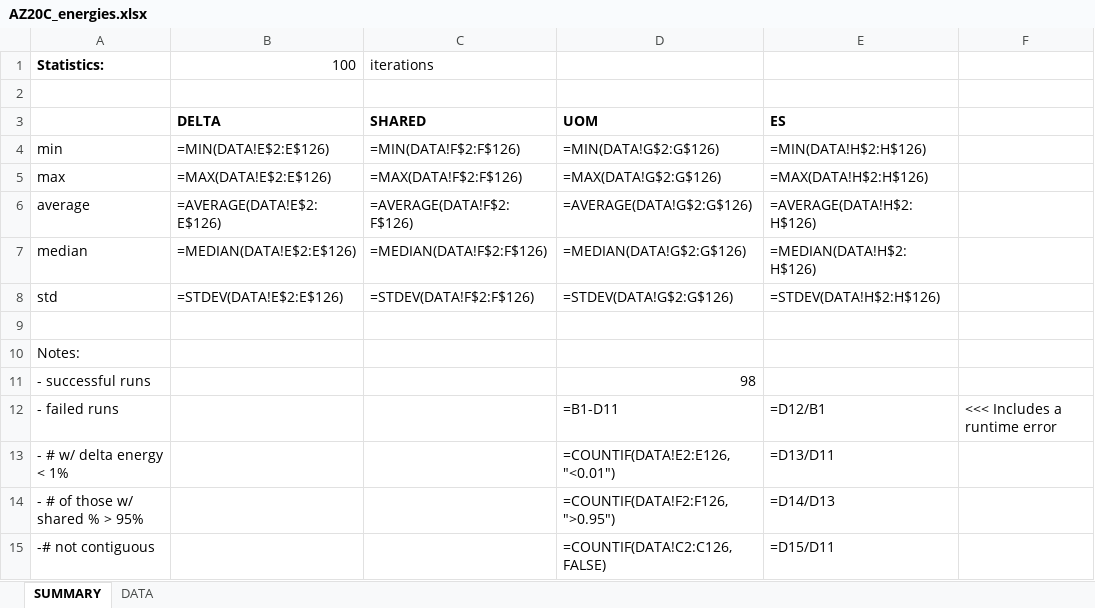
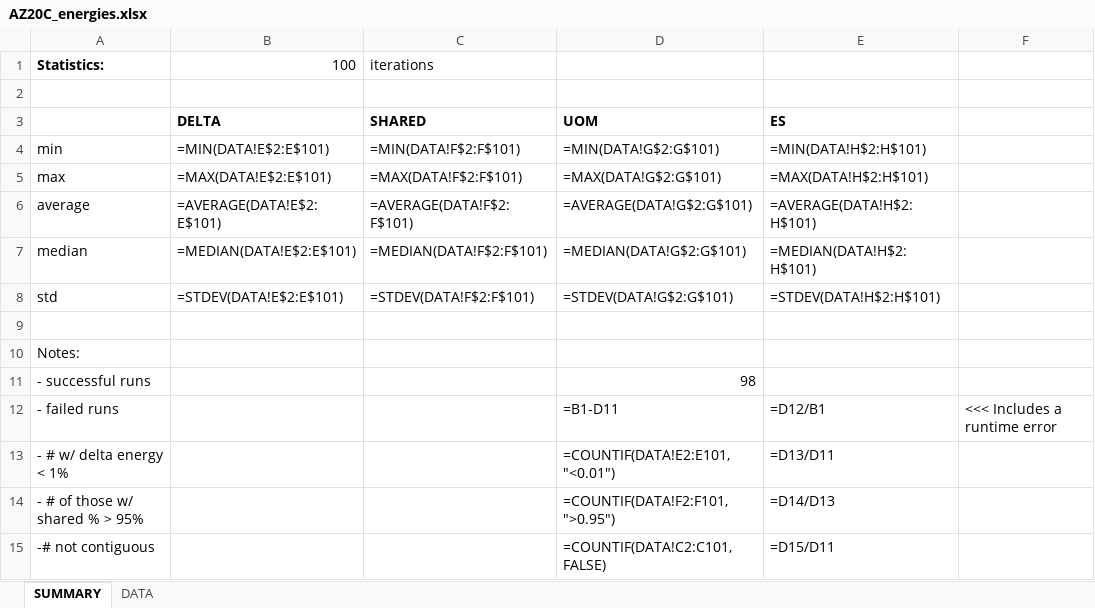
Before and after one commit to alecramsay/baseline, an Excel workbook: maps/AZ/AZ20C_energies.xlsx, sheet SUMMARY, drawn as a sheet; values as stored, in another font and other column widths than the file's, no borders; formulas are shown in place of their values; the diff names each change by its address in the sheet, - before the commit and + after, or states it on an @@ line.

```diff
--- a/maps/AZ/AZ20C_energies.xlsx (sheet SUMMARY)
+++ b/maps/AZ/AZ20C_energies.xlsx (sheet SUMMARY)
-B4: =MIN(DATA!E$2:E$126)
+B4: =MIN(DATA!E$2:E$101)
-C4: =MIN(DATA!F$2:F$126)
+C4: =MIN(DATA!F$2:F$101)
-D4: =MIN(DATA!G$2:G$126)
+D4: =MIN(DATA!G$2:G$101)
-E4: =MIN(DATA!H$2:H$126)
+E4: =MIN(DATA!H$2:H$101)
-B5: =MAX(DATA!E$2:E$126)
+B5: =MAX(DATA!E$2:E$101)
-C5: =MAX(DATA!F$2:F$126)
+C5: =MAX(DATA!F$2:F$101)
-D5: =MAX(DATA!G$2:G$126)
+D5: =MAX(DATA!G$2:G$101)
-E5: =MAX(DATA!H$2:H$126)
+E5: =MAX(DATA!H$2:H$101)
-B6: =AVERAGE(DATA!E$2:E$126)
+B6: =AVERAGE(DATA!E$2:E$101)
-C6: =AVERAGE(DATA!F$2:F$126)
+C6: =AVERAGE(DATA!F$2:F$101)
-D6: =AVERAGE(DATA!G$2:G$126)
+D6: =AVERAGE(DATA!G$2:G$101)
-E6: =AVERAGE(DATA!H$2:H$126)
+E6: =AVERAGE(DATA!H$2:H$101)
-B7: =MEDIAN(DATA!E$2:E$126)
+B7: =MEDIAN(DATA!E$2:E$101)
-C7: =MEDIAN(DATA!F$2:F$126)
+C7: =MEDIAN(DATA!F$2:F$101)
-D7: =MEDIAN(DATA!G$2:G$126)
+D7: =MEDIAN(DATA!G$2:G$101)
-E7: =MEDIAN(DATA!H$2:H$126)
+E7: =MEDIAN(DATA!H$2:H$101)
-B8: =STDEV(DATA!E$2:E$126)
+B8: =STDEV(DATA!E$2:E$101)
-C8: =STDEV(DATA!F$2:F$126)
+C8: =STDEV(DATA!F$2:F$101)
-D8: =STDEV(DATA!G$2:G$126)
+D8: =STDEV(DATA!G$2:G$101)
-E8: =STDEV(DATA!H$2:H$126)
+E8: =STDEV(DATA!H$2:H$101)
-D13: =COUNTIF(DATA!E2:E126, "<0.01")
+D13: =COUNTIF(DATA!E2:E101, "<0.01")
-D14: =COUNTIF(DATA!F2:F126, ">0.95")
+D14: =COUNTIF(DATA!F2:F101, ">0.95")
-D15: =COUNTIF(DATA!C2:C126, FALSE)
+D15: =COUNTIF(DATA!C2:C101, FALSE)
```
Also changed, not shown: maps/GA/GA20C_energies.xlsx, 4 other files.
